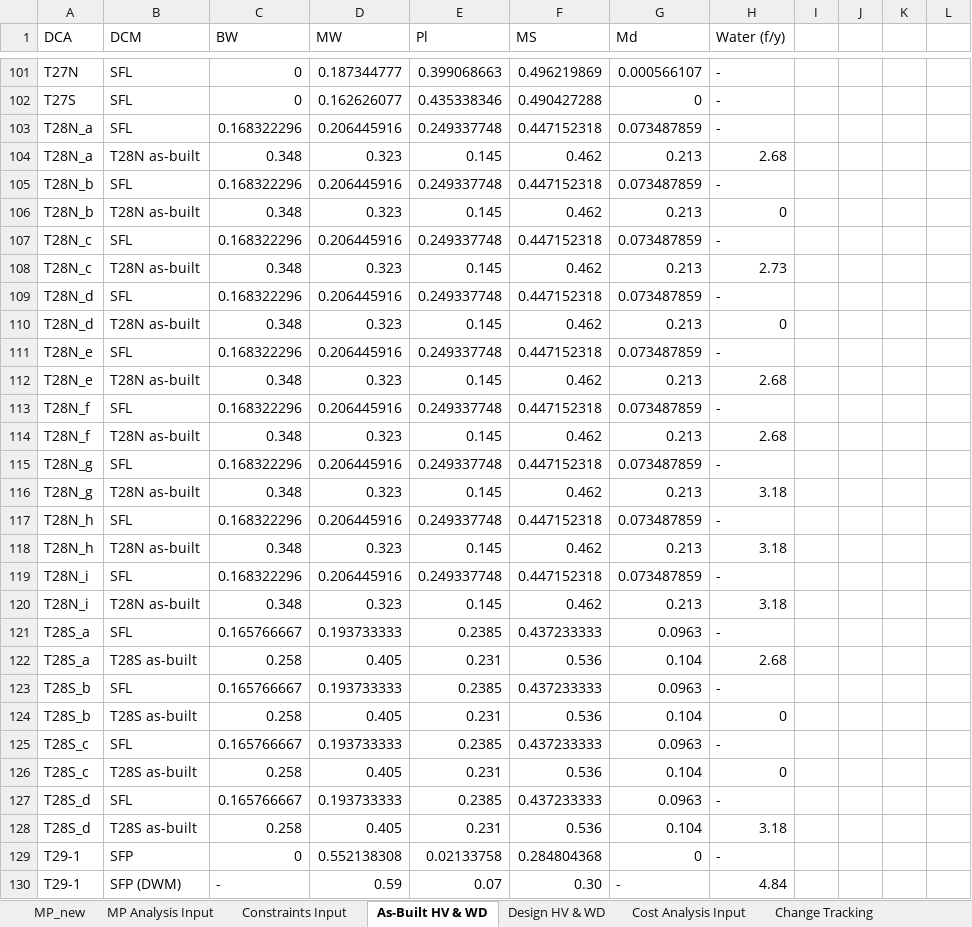
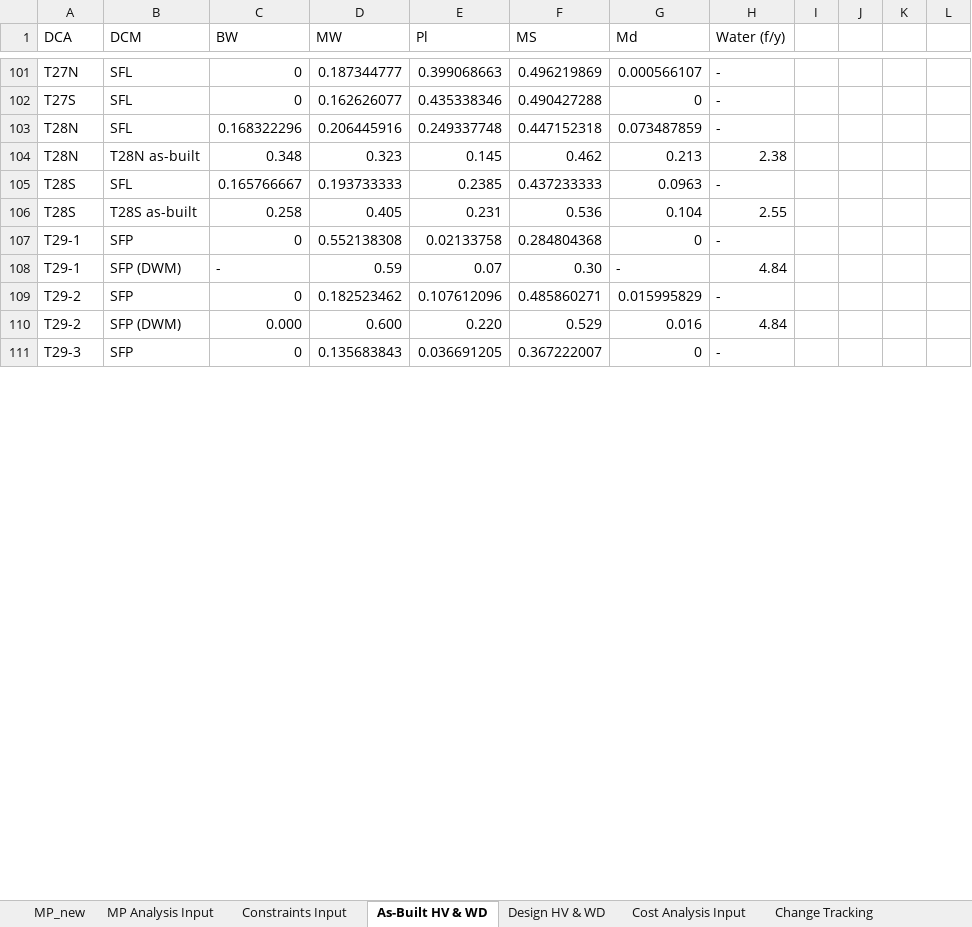
Before and after one commit to jwbannister/master_proj, an Excel workbook: MP LAUNCHPAD.xlsx, sheet As-Built HV & WD, drawn as a sheet; only a part is shown, gaps mark what is left out; the shorter side is filled out with more unchanged rows; values as stored, in another font and other column widths than the file's, no cell formats; removed rows and columns are numbered as before the commit, all else as after; rows hold the shown columns only; the diff covers the shown part only; the diff names each change by its address in the sheet, - before the commit and + after, or states it on an @@ line.

Commit message:
working with newly defined as-built areas and water values

```diff
--- a/MP LAUNCHPAD.xlsx (sheet As-Built HV & WD)
+++ b/MP LAUNCHPAD.xlsx (sheet As-Built HV & WD)
-A103:A104 (DCA): T28N_a
+A103:A104 (DCA): T28N
-H104 (Water (f/y)): 2.68
+H104 (Water (f/y)): 2.38
-row 105: T28N_b | SFL | 0.168322296 | 0.206445916 | 0.249337748 | 0.447152318 | 0.073487859 | -
-row 106: T28N_b | T28N as-built | 0.348 | 0.323 | 0.145 | 0.462 | 0.213 | 0
-row 107: T28N_c | SFL | 0.168322296 | 0.206445916 | 0.249337748 | 0.447152318 | 0.073487859 | -
-row 108: T28N_c | T28N as-built | 0.348 | 0.323 | 0.145 | 0.462 | 0.213 | 2.73
-row 109: T28N_d | SFL | 0.168322296 | 0.206445916 | 0.249337748 | 0.447152318 | 0.073487859 | -
-row 110: T28N_d | T28N as-built | 0.348 | 0.323 | 0.145 | 0.462 | 0.213 | 0
-row 111: T28N_e | SFL | 0.168322296 | 0.206445916 | 0.249337748 | 0.447152318 | 0.073487859 | -
-row 112: T28N_e | T28N as-built | 0.348 | 0.323 | 0.145 | 0.462 | 0.213 | 2.68
-row 113: T28N_f | SFL | 0.168322296 | 0.206445916 | 0.249337748 | 0.447152318 | 0.073487859 | -
-row 114: T28N_f | T28N as-built | 0.348 | 0.323 | 0.145 | 0.462 | 0.213 | 2.68
-row 115: T28N_g | SFL | 0.168322296 | 0.206445916 | 0.249337748 | 0.447152318 | 0.073487859 | -
-row 116: T28N_g | T28N as-built | 0.348 | 0.323 | 0.145 | 0.462 | 0.213 | 3.18
-row 117: T28N_h | SFL | 0.168322296 | 0.206445916 | 0.249337748 | 0.447152318 | 0.073487859 | -
-row 118: T28N_h | T28N as-built | 0.348 | 0.323 | 0.145 | 0.462 | 0.213 | 3.18
-row 119: T28N_i | SFL | 0.168322296 | 0.206445916 | 0.249337748 | 0.447152318 | 0.073487859 | -
-row 120: T28N_i | T28N as-built | 0.348 | 0.323 | 0.145 | 0.462 | 0.213 | 3.18
-A105:A106 (DCA): T28S_a
+A105:A106 (DCA): T28S
-H106 (Water (f/y)): 2.68
+H106 (Water (f/y)): 2.55
-row 123: T28S_b | SFL | 0.165766667 | 0.193733333 | 0.2385 | 0.437233333 | 0.0963 | -
-row 124: T28S_b | T28S as-built | 0.258 | 0.405 | 0.231 | 0.536 | 0.104 | 0
-row 125: T28S_c | SFL | 0.165766667 | 0.193733333 | 0.2385 | 0.437233333 | 0.0963 | -
-row 126: T28S_c | T28S as-built | 0.258 | 0.405 | 0.231 | 0.536 | 0.104 | 0
-row 127: T28S_d | SFL | 0.165766667 | 0.193733333 | 0.2385 | 0.437233333 | 0.0963 | -
-row 128: T28S_d | T28S as-built | 0.258 | 0.405 | 0.231 | 0.536 | 0.104 | 3.18
```
Also changed, not shown: 5 removed rows and 23 edited cells elsewhere in this sheet, sheet MP_new, cell formats, formulas that keep their value, 1 other file.
